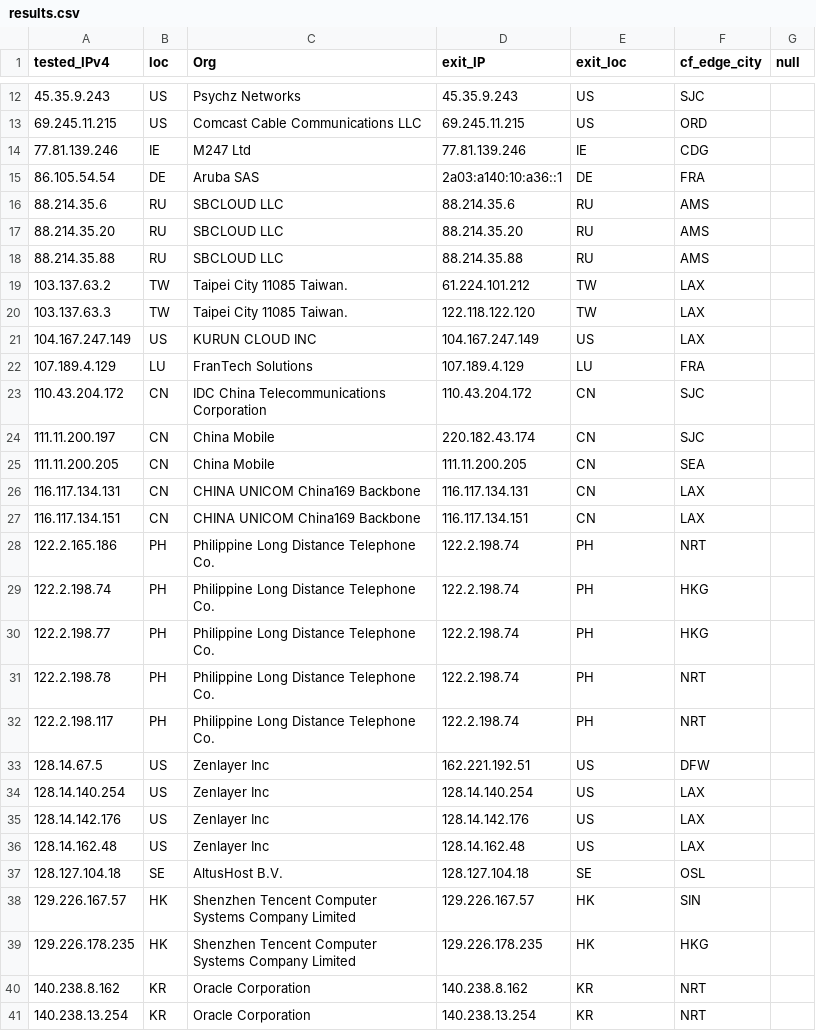
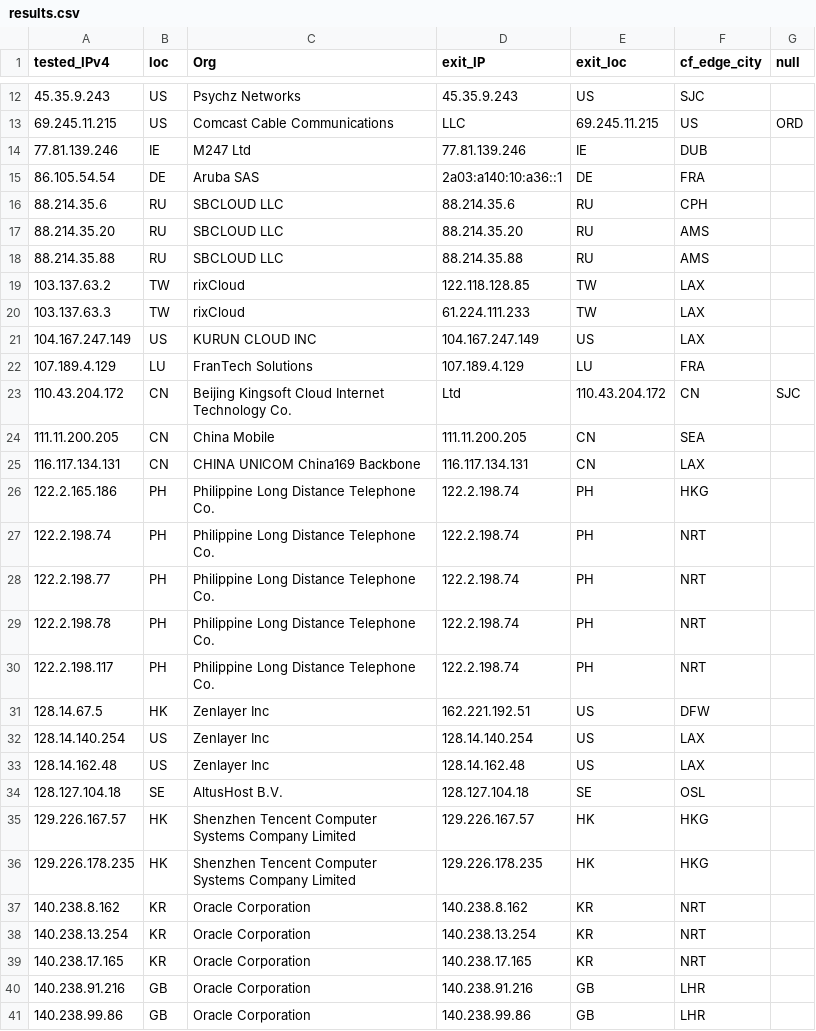
Before and after one commit to tr1s7an/Unofficial-Cloudflare-nodes, a CSV file: results.csv, drawn as a sheet; only a part is shown, gaps mark what is left out; the shorter side is filled out with more unchanged rows; the diff covers the shown part only.

```diff
--- a/results.csv
+++ b/results.csv
@@ -12,28 +12,25 @@ tested_IPv4,loc,Org,exit_IP,exit_loc,cf_edge_city,null
 45.35.9.243,US,Psychz Networks,45.35.9.243,US,SJC,
-69.245.11.215,US,Comcast Cable Communications LLC,69.245.11.215,US,ORD,
-77.81.139.246,IE,M247 Ltd,77.81.139.246,IE,CDG,
+69.245.11.215,US,Comcast Cable Communications, LLC,69.245.11.215,US,ORD,
+77.81.139.246,IE,M247 Ltd,77.81.139.246,IE,DUB,
 86.105.54.54,DE,Aruba SAS,2a03:a140:10:a36::1,DE,FRA,
-88.214.35.6,RU,SBCLOUD LLC,88.214.35.6,RU,AMS,
+88.214.35.6,RU,SBCLOUD LLC,88.214.35.6,RU,CPH,
 88.214.35.20,RU,SBCLOUD LLC,88.214.35.20,RU,AMS,
 88.214.35.88,RU,SBCLOUD LLC,88.214.35.88,RU,AMS,
-103.137.63.2,TW,Taipei City 11085 Taiwan.,61.224.101.212,TW,LAX,
-103.137.63.3,TW,Taipei City 11085 Taiwan.,122.118.122.120,TW,LAX,
+103.137.63.2,TW,rixCloud,122.118.128.85,TW,LAX,
+103.137.63.3,TW,rixCloud,61.224.111.233,TW,LAX,
 104.167.247.149,US,KURUN CLOUD INC,104.167.247.149,US,LAX,
 107.189.4.129,LU,FranTech Solutions,107.189.4.129,LU,FRA,
-110.43.204.172,CN,IDC China Telecommunications Corporation,110.43.204.172,CN,SJC,
-111.11.200.197,CN,China Mobile,220.182.43.174,CN,SJC,
+110.43.204.172,CN,Beijing Kingsoft Cloud Internet Technology Co., Ltd,110.43.204.172,CN,SJC,
 111.11.200.205,CN,China Mobile,111.11.200.205,CN,SEA,
 116.117.134.131,CN,CHINA UNICOM China169 Backbone,116.117.134.131,CN,LAX,
-116.117.134.151,CN,CHINA UNICOM China169 Backbone,116.117.134.151,CN,LAX,
-122.2.165.186,PH,Philippine Long Distance Telephone Co.,122.2.198.74,PH,NRT,
-122.2.198.74,PH,Philippine Long Distance Telephone Co.,122.2.198.74,PH,HKG,
-122.2.198.77,PH,Philippine Long Distance Telephone Co.,122.2.198.74,PH,HKG,
+122.2.165.186,PH,Philippine Long Distance Telephone Co.,122.2.198.74,PH,HKG,
+122.2.198.74,PH,Philippine Long Distance Telephone Co.,122.2.198.74,PH,NRT,
+122.2.198.77,PH,Philippine Long Distance Telephone Co.,122.2.198.74,PH,NRT,
 122.2.198.78,PH,Philippine Long Distance Telephone Co.,122.2.198.74,PH,NRT,
 122.2.198.117,PH,Philippine Long Distance Telephone Co.,122.2.198.74,PH,NRT,
-128.14.67.5,US,Zenlayer Inc,162.221.192.51,US,DFW,
+128.14.67.5,HK,Zenlayer Inc,162.221.192.51,US,DFW,
 128.14.140.254,US,Zenlayer Inc,128.14.140.254,US,LAX,
-128.14.142.176,US,Zenlayer Inc,128.14.142.176,US,LAX,
 128.14.162.48,US,Zenlayer Inc,128.14.162.48,US,LAX,
 128.127.104.18,SE,AltusHost B.V.,128.127.104.18,SE,OSL,
-129.226.167.57,HK,Shenzhen Tencent Computer Systems Company Limited,129.226.167.57,HK,SIN,
+129.226.167.57,HK,Shenzhen Tencent Computer Systems Company Limited,129.226.167.57,HK,HKG,
 129.226.178.235,HK,Shenzhen Tencent Computer Systems Company Limited,129.226.178.235,HK,HKG,
```
Also changed, not shown: 2 removed rows and 113 edited cells elsewhere in this file.
